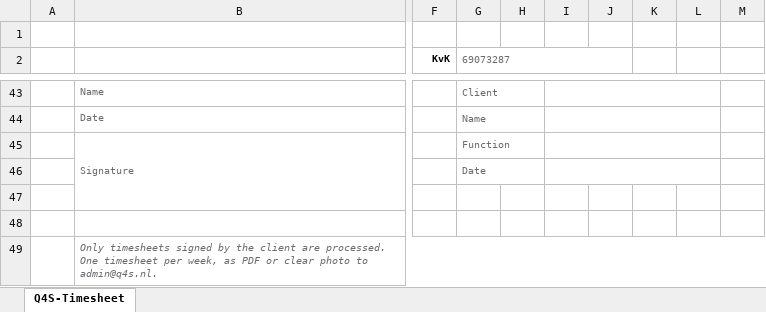
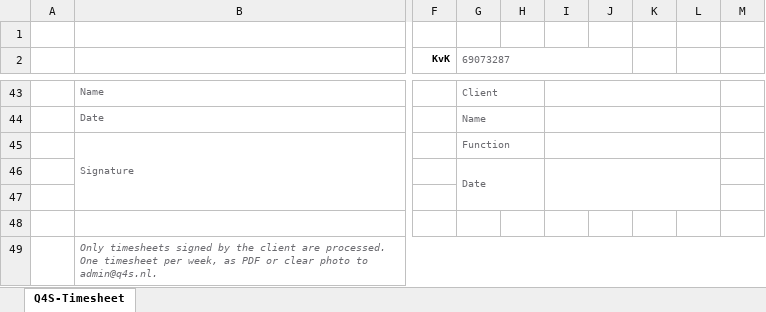
Before and after one commit to Q4S-Sem/q4s-dashboard, an Excel workbook: public/templates/urenstaat/Q4S-Timesheet-EN.xlsx, sheet Q4S-Timesheet, drawn as a sheet; only a part is shown, gaps mark what is left out; values as stored, in another font and other column widths than the file's, no borders; charts and pictures not drawn; the diff names each change by its address in the sheet, - before the commit and + after, or states it on an @@ line.

Commit message:
Q4S-Timesheet: onderste blokken uitgelijnd op het raster — klanthandtekening exact onder Kilometers, Akkoord klant even hoog als Medewerker en handtekening (Excel + voorbeeld)

```diff
--- a/public/templates/urenstaat/Q4S-Timesheet-EN.xlsx (sheet Q4S-Timesheet)
+++ b/public/templates/urenstaat/Q4S-Timesheet-EN.xlsx (sheet Q4S-Timesheet)
-G46:H46 merged
+G46:H47 merged
-I46:L46 merged
+I46:L47 merged
```
Also changed, not shown: public/templates/urenstaat/Q4S-Timesheet-NL.xlsx, 2 other files.
